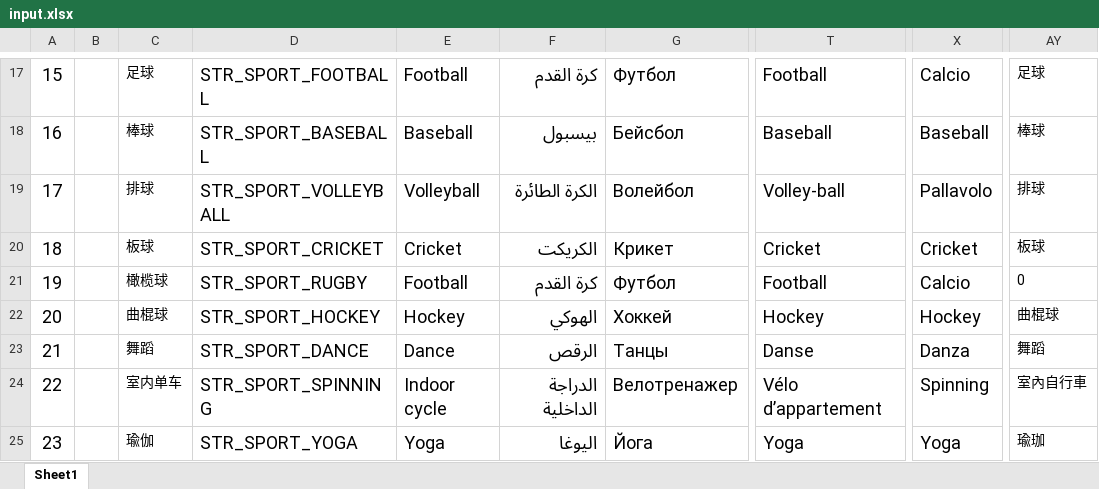
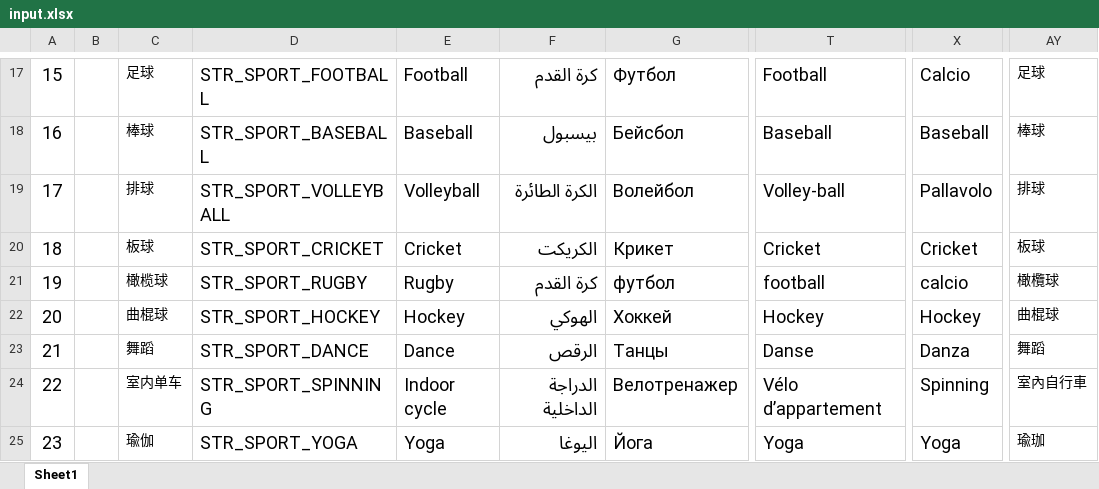
Before and after one commit to zzp2233/569x_AI_AB281GA, an Excel workbook: ute/ui_config_patch/AB281/defaultLanguage/input.xlsx, sheet Sheet1, drawn as a sheet; only a part is shown, gaps mark what is left out; values as stored, in another font and other column widths than the file's, no borders; the diff covers the shown part only; the diff names each change by its address in the sheet, - before the commit and + after, or states it on an @@ line.

```diff
--- a/ute/ui_config_patch/AB281/defaultLanguage/input.xlsx (sheet Sheet1)
+++ b/ute/ui_config_patch/AB281/defaultLanguage/input.xlsx (sheet Sheet1)
-E21: Football
+E21: Rugby
-G21: Футбол
+G21: футбол
-T21: Football
+T21: football
-X21: Calcio
+X21: calcio
-AY21: 0
+AY21: 橄欖球
```
Also changed, not shown: 2 added rows, 4 removed rows, 47 edited cells, cell formats and row numbers in column A elsewhere in this sheet, 35 other files.
